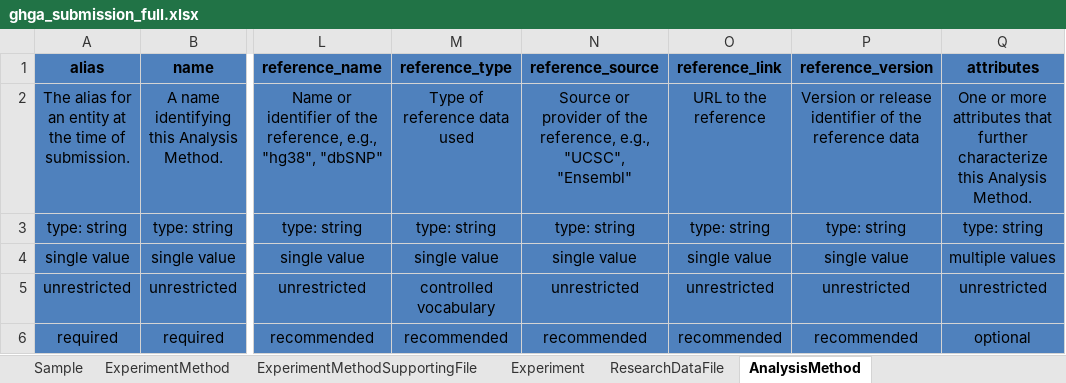
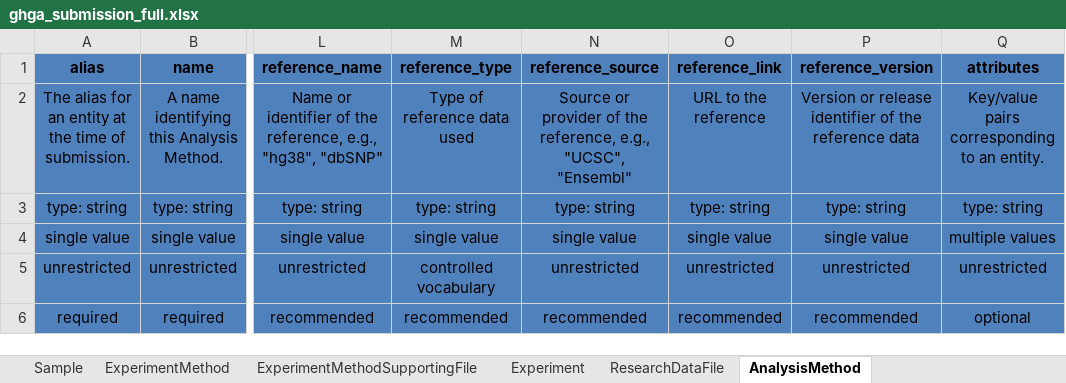
Before and after one commit to ghga-de/ghga-metadata-schema, an Excel workbook: spreadsheets/ghga_submission_full.xlsx, sheet AnalysisMethod, drawn as a sheet; only a part is shown, gaps mark what is left out; values as stored, in another font and other column widths than the file's, no borders; the diff names each change by its address in the sheet, - before the commit and + after, or states it on an @@ line.

Commit message:
attributes cleanup; version bump (#186)

```diff
--- a/spreadsheets/ghga_submission_full.xlsx (sheet AnalysisMethod)
+++ b/spreadsheets/ghga_submission_full.xlsx (sheet AnalysisMethod)
-Q2 (attributes): One or more attributes that further characterize this Analysis Method.
+Q2 (attributes): Key/value pairs corresponding to an entity.
```
Also changed, not shown: sheet Study, sheet ExperimentMethod, 11 other files.
